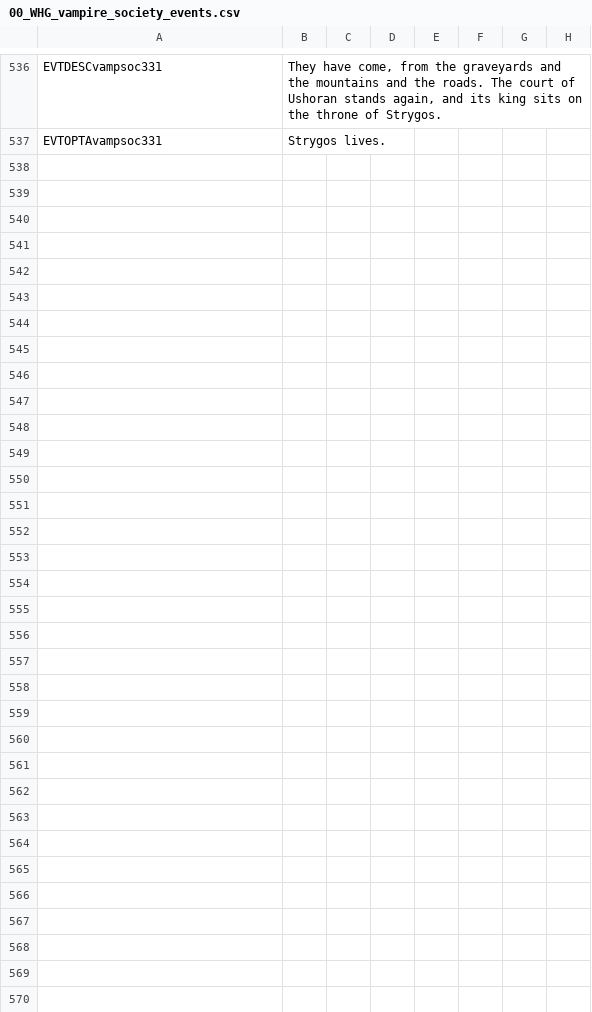
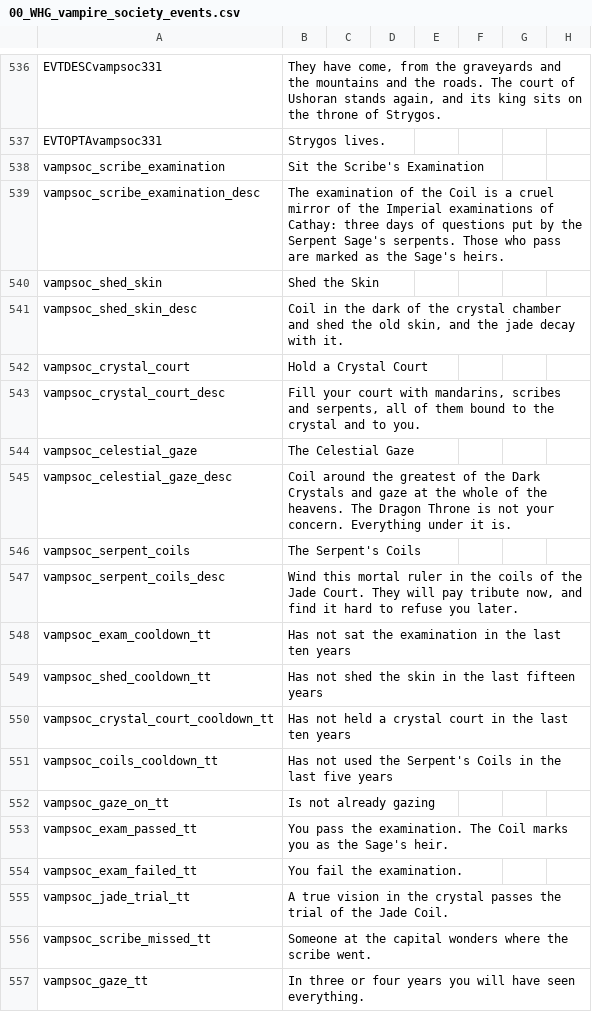
Before and after one commit to Komioski/WH-Geheimnisnacht, a CSV file: localisation/00_WHG_vampire_society_events.csv, drawn as a sheet; only a part is shown, gaps mark what is left out; rows hold the shown columns only; the diff covers the shown part only; the diff names each change by its address in the sheet, - before the commit and + after, or states it on an @@ line.

```diff
--- a/localisation/00_WHG_vampire_society_events.csv
+++ b/localisation/00_WHG_vampire_society_events.csv
+row 538: vampsoc_scribe_examination | Sit the Scribe's Examination
+row 539: vampsoc_scribe_examination_desc | The examination of the Coil is a cruel mirror of the Imperial examinations of Cathay: three days of questions put by the Serpent Sage's serpents. Those who pass are marked as the Sage's heirs.
+row 540: vampsoc_shed_skin | Shed the Skin
+row 541: vampsoc_shed_skin_desc | Coil in the dark of the crystal chamber and shed the old skin, and the jade decay with it.
+row 542: vampsoc_crystal_court | Hold a Crystal Court
+row 543: vampsoc_crystal_court_desc | Fill your court with mandarins, scribes and serpents, all of them bound to the crystal and to you.
+row 544: vampsoc_celestial_gaze | The Celestial Gaze
+row 545: vampsoc_celestial_gaze_desc | Coil around the greatest of the Dark Crystals and gaze at the whole of the heavens. The Dragon Throne is not your concern. Everything under it is.
+row 546: vampsoc_serpent_coils | The Serpent's Coils
+row 547: vampsoc_serpent_coils_desc | Wind this mortal ruler in the coils of the Jade Court. They will pay tribute now, and find it hard to refuse you later.
+row 548: vampsoc_exam_cooldown_tt | Has not sat the examination in the last ten years
+row 549: vampsoc_shed_cooldown_tt | Has not shed the skin in the last fifteen years
+row 550: vampsoc_crystal_court_cooldown_tt | Has not held a crystal court in the last ten years
+row 551: vampsoc_coils_cooldown_tt | Has not used the Serpent's Coils in the last five years
+row 552: vampsoc_gaze_on_tt | Is not already gazing
+row 553: vampsoc_exam_passed_tt | You pass the examination. The Coil marks you as the Sage's heir.
+row 554: vampsoc_exam_failed_tt | You fail the examination.
+row 555: vampsoc_jade_trial_tt | A true vision in the crystal passes the trial of the Jade Coil.
+row 556: vampsoc_scribe_missed_tt | Someone at the capital wonders where the scribe went.
+row 557: vampsoc_gaze_tt | In three or four years you will have seen everything.
```
Also changed, not shown: 42 added rows elsewhere in this file, 7 other files.
